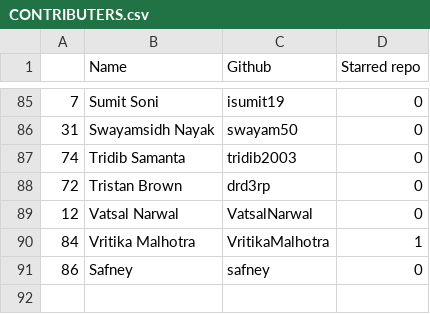
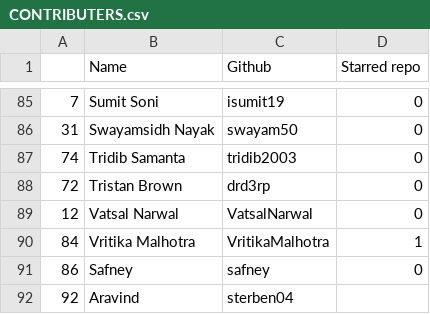
Before and after one commit to keshavsingh4522/hacktoberfest, a CSV file: CONTRIBUTERS.csv, drawn as a sheet; only a part is shown, gaps mark what is left out; the diff names each change by its address in the sheet, - before the commit and + after, or states it on an @@ line.

Commit message:
modified contributers.csv'

```diff
--- a/CONTRIBUTERS.csv
+++ b/CONTRIBUTERS.csv
+row 92: 92 | Aravind | sterben04
```
